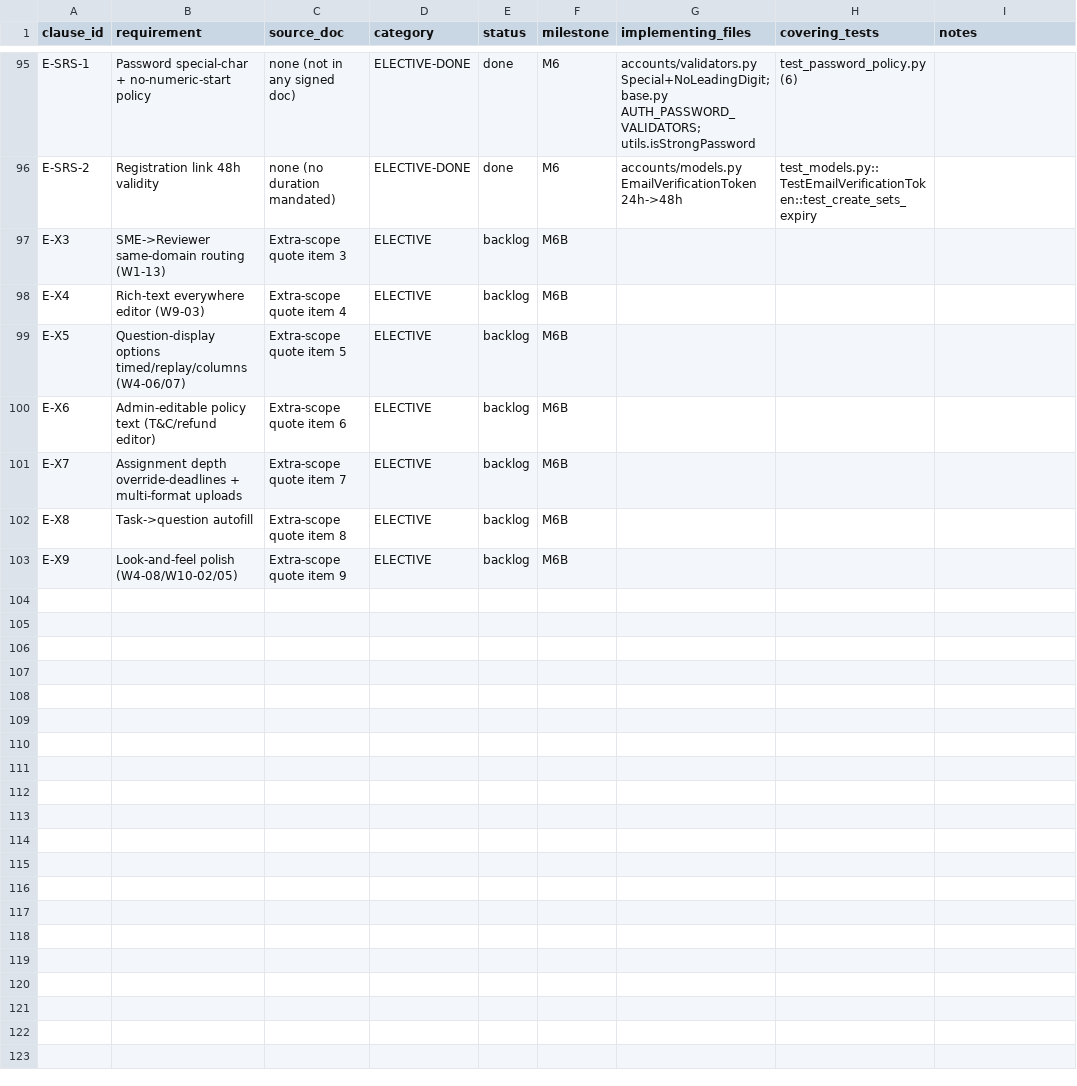
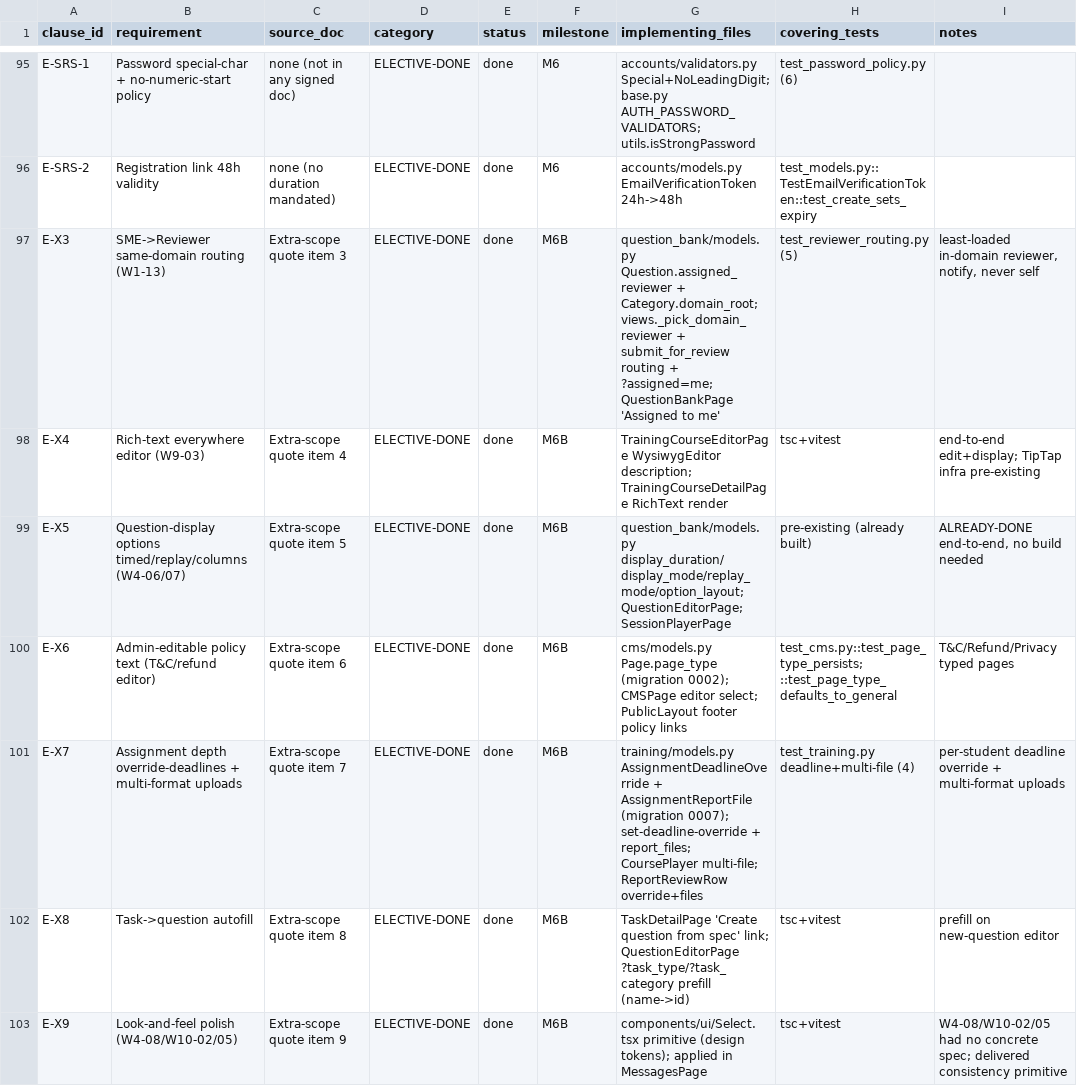
Before and after one commit to sanjayaluva/careerjudge_python, a CSV file: docs/compliance/traceability_matrix.csv, drawn as a sheet; only a part is shown, gaps mark what is left out.

```diff
--- a/docs/compliance/traceability_matrix.csv
+++ b/docs/compliance/traceability_matrix.csv
@@ -96,8 +96,8 @@ E-SRS-1,Password special-char + no-numeric-start policy,none (not in any signed
 E-SRS-2,Registration link 48h validity,none (no duration mandated),ELECTIVE-DONE,done,M6,accounts/models.py EmailVerificationToken 24h->48h,test_models.py::TestEmailVerificationToken::test_create_sets_expiry,
-E-X3,SME->Reviewer same-domain routing (W1-13),Extra-scope quote item 3,ELECTIVE,backlog,M6B,,,
-E-X4,Rich-text everywhere editor (W9-03),Extra-scope quote item 4,ELECTIVE,backlog,M6B,,,
-E-X5,Question-display options timed/replay/columns (W4-06/07),Extra-scope quote item 5,ELECTIVE,backlog,M6B,,,
-E-X6,Admin-editable policy text (T&C/refund editor),Extra-scope quote item 6,ELECTIVE,backlog,M6B,,,
-E-X7,Assignment depth override-deadlines + multi-format uploads,Extra-scope quote item 7,ELECTIVE,backlog,M6B,,,
-E-X8,Task->question autofill,Extra-scope quote item 8,ELECTIVE,backlog,M6B,,,
-E-X9,Look-and-feel polish (W4-08/W10-02/05),Extra-scope quote item 9,ELECTIVE,backlog,M6B,,,
+E-X3,SME->Reviewer same-domain routing (W1-13),Extra-scope quote item 3,ELECTIVE-DONE,done,M6B,question_bank/models.py Question.assigned_reviewer + Category.domain_root; views._pick_domain_reviewer + submit_for_review routing + ?assigned=me; QuestionBankPage 'Assigned to me',test_reviewer_routing.py (5),"least-loaded in-domain reviewer, notify, never self"
+E-X4,Rich-text everywhere editor (W9-03),Extra-scope quote item 4,ELECTIVE-DONE,done,M6B,TrainingCourseEditorPage WysiwygEditor description; TrainingCourseDetailPage RichText render,tsc+vitest,end-to-end edit+display; TipTap infra pre-existing
+E-X5,Question-display options timed/replay/columns (W4-06/07),Extra-scope quote item 5,ELECTIVE-DONE,done,M6B,question_bank/models.py display_duration/display_mode/replay_mode/option_layout; QuestionEditorPage; SessionPlayerPage,pre-existing (already built),"ALREADY-DONE end-to-end, no build needed"
+E-X6,Admin-editable policy text (T&C/refund editor),Extra-scope quote item 6,ELECTIVE-DONE,done,M6B,cms/models.py Page.page_type (migration 0002); CMSPage editor select; PublicLayout footer policy links,test_cms.py::test_page_type_persists; ::test_page_type_defaults_to_general,T&C/Refund/Privacy typed pages
+E-X7,Assignment depth override-deadlines + multi-format uploads,Extra-scope quote item 7,ELECTIVE-DONE,done,M6B,training/models.py AssignmentDeadlineOverride + AssignmentReportFile (migration 0007); set-deadline-override + report_files; CoursePlayer multi-file; ReportReviewRow override+files,test_training.py deadline+multi-file (4),per-student deadline override + multi-format uploads
+E-X8,Task->question autofill,Extra-scope quote item 8,ELECTIVE-DONE,done,M6B,TaskDetailPage 'Create question from spec' link; QuestionEditorPage ?task_type/?task_category prefill (name->id),tsc+vitest,prefill on new-question editor
+E-X9,Look-and-feel polish (W4-08/W10-02/05),Extra-scope quote item 9,ELECTIVE-DONE,done,M6B,components/ui/Select.tsx primitive (design tokens); applied in MessagesPage,tsc+vitest,W4-08/W10-02/05 had no concrete spec; delivered consistency primitive
```
